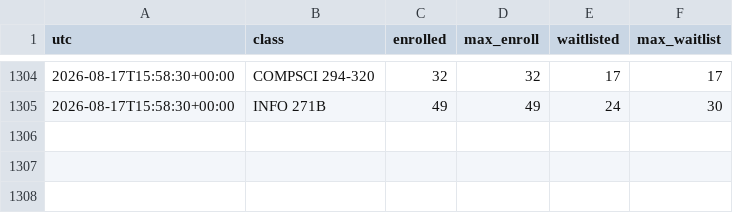
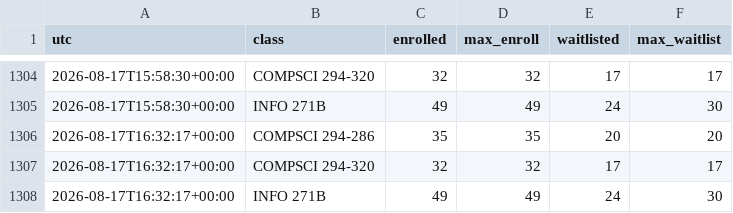
Before and after one commit to samuel-aleksander/craigslist-watcher, a CSV file: berkeley_log.csv, drawn as a sheet; only a part is shown, gaps mark what is left out; the diff names each change by its address in the sheet, - before the commit and + after, or states it on an @@ line.

Commit message:
Update watcher state [skip ci]

```diff
--- a/berkeley_log.csv
+++ b/berkeley_log.csv
+row 1306: 2026-08-17T16:32:17+00:00 | COMPSCI 294-286 | 35 | 35 | 20 | 20
+row 1307: 2026-08-17T16:32:17+00:00 | COMPSCI 294-320 | 32 | 32 | 17 | 17
+row 1308: 2026-08-17T16:32:17+00:00 | INFO 271B | 49 | 49 | 24 | 30
```
